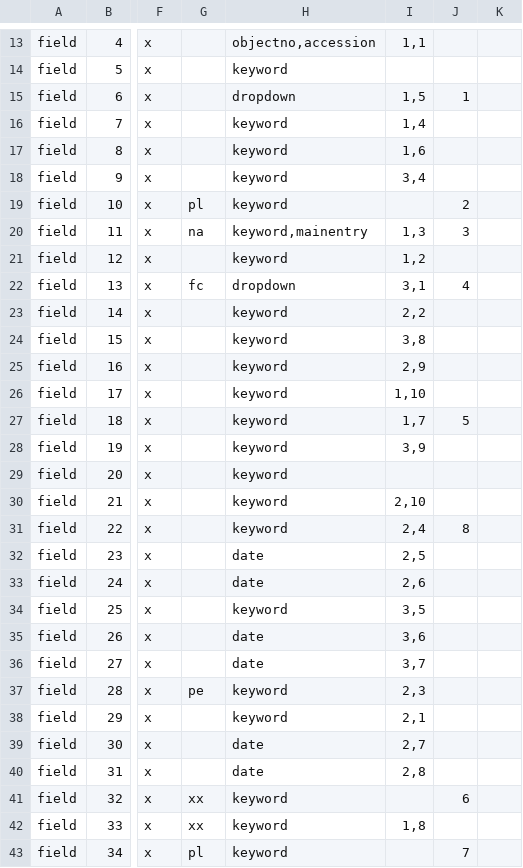
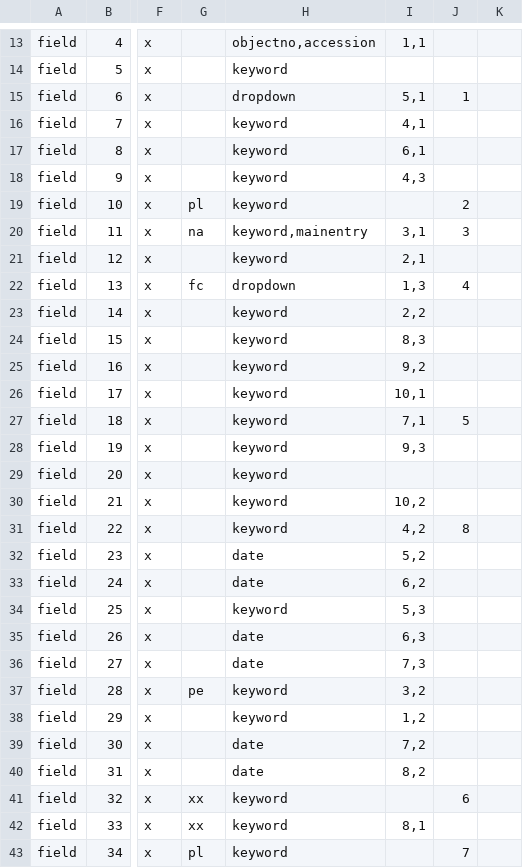
Before and after one commit to reginax/pahma_project, a CSV file: search/pahmaportalparms.csv, drawn as a sheet; only a part is shown, gaps mark what is left out; the diff covers the shown part only; the diff names each change by its address in the sheet, - before the commit and + after, or states it on an @@ line.

```diff
--- a/search/pahmaportalparms.csv
+++ b/search/pahmaportalparms.csv
-I15: 1,5
+I15: 5,1
-I16: 1,4
+I16: 4,1
-I17: 1,6
+I17: 6,1
-I18: 3,4
+I18: 4,3
-I20: 1,3
+I20: 3,1
-I21: 1,2
+I21: 2,1
-I22: 3,1
+I22: 1,3
-I24: 3,8
+I24: 8,3
-I25: 2,9
+I25: 9,2
-I26: 1,10
+I26: 10,1
-I27: 1,7
+I27: 7,1
-I28: 3,9
+I28: 9,3
-I30: 2,10
+I30: 10,2
-I31: 2,4
+I31: 4,2
-I32: 2,5
+I32: 5,2
-I33: 2,6
+I33: 6,2
-I34: 3,5
+I34: 5,3
-I35: 3,6
+I35: 6,3
-I36: 3,7
+I36: 7,3
-I37: 2,3
+I37: 3,2
-I38: 2,1
+I38: 1,2
-I39: 2,7
+I39: 7,2
-I40: 2,8
+I40: 8,2
-I42: 1,8
+I42: 8,1
```
Also changed, not shown: 1 added row, 1 removed row and 3 edited cells elsewhere in this file, 3 other files.
